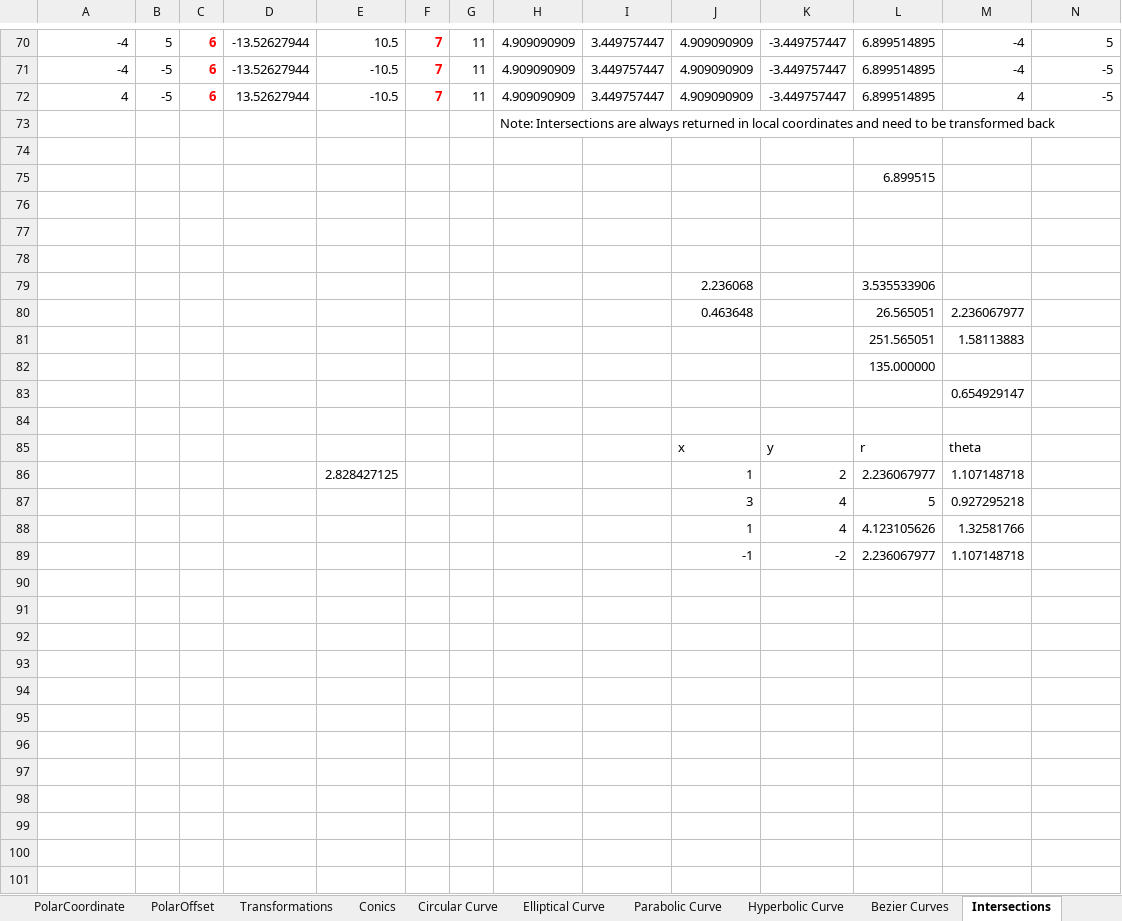
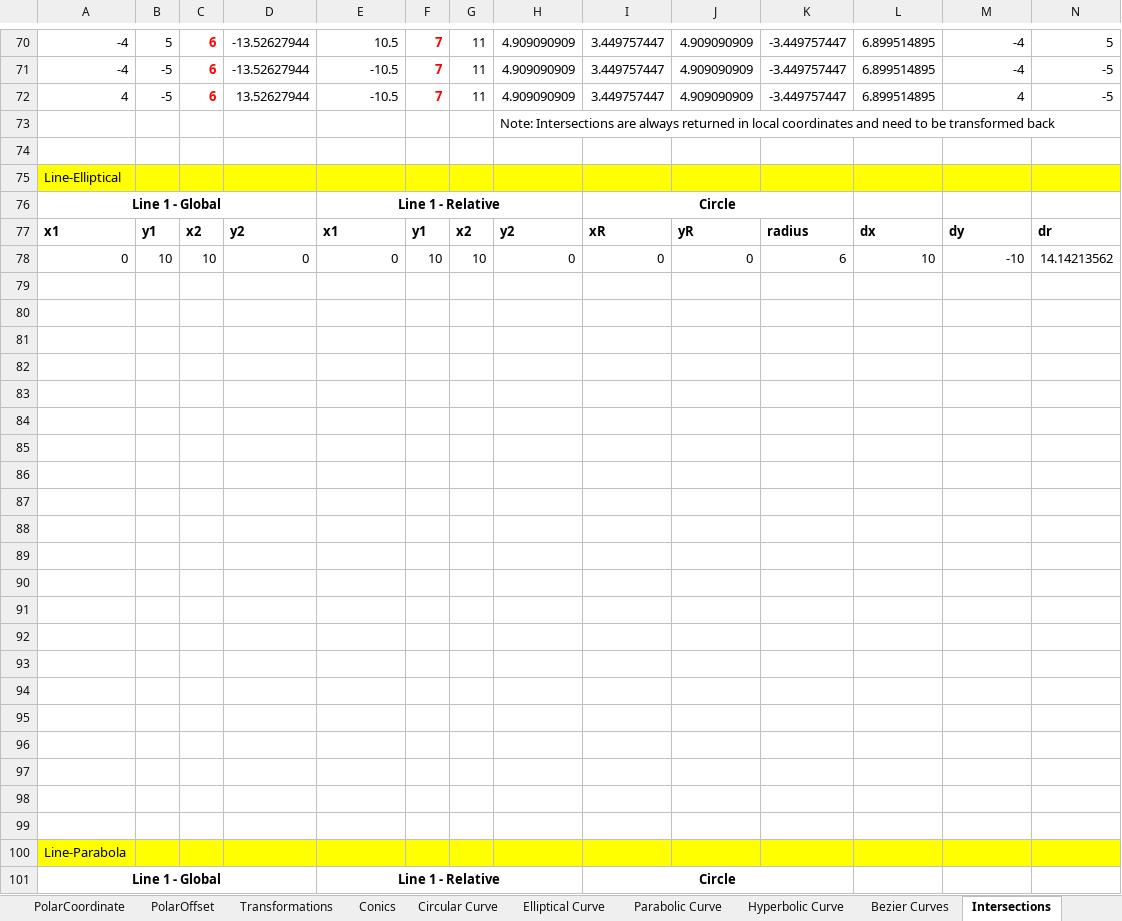
Before and after one commit to MarkPThomas/MPT.Math-.netCore, an Excel workbook: docs/Math Tests.xlsm, sheet Intersections, drawn as a sheet; only a part is shown, gaps mark what is left out; values as stored, in another font and other column widths than the file's, no borders; removed rows and columns are numbered as before the commit, all else as after; rows hold the shown columns only; the diff covers the shown part only; the diff names each change by its address in the sheet, - before the commit and + after, or states it on an @@ line.

```diff
--- a/docs/Math Tests.xlsm (sheet Intersections)
+++ b/docs/Math Tests.xlsm (sheet Intersections)
-row 74: (empty)
+row 74: (empty)
-row 75:  |  |  |  |  |  |  |  |  |  |  | 6.899515
+row 75: Line-Elliptical
+row 76: Line 1 - Global |  |  |  | Line 1 - Relative |  |  |  | Circle
+row 77: x1 | y1 | x2 | y2 | x1 | y1 | x2 | y2 | xR | yR | radius | dx | dy | dr
+row 78: 0 | 10 | 10 | 0 | 0 | 10 | 10 | 0 | 0 | 0 | 6 | 10 | -10 | 14.14213562
-row 79:  |  |  |  |  |  |  |  |  | 2.236068 |  | 3.535533906
-row 80:  |  |  |  |  |  |  |  |  | 0.463648 |  | 26.565051 | 2.236067977
-row 81:  |  |  |  |  |  |  |  |  |  |  | 251.565051 | 1.58113883
-row 82:  |  |  |  |  |  |  |  |  |  |  | 135.000000
-row 83:  |  |  |  |  |  |  |  |  |  |  |  | 0.654929147
-row 83:  |  |  |  |  |  |  |  |  | x | y | r | theta
+row 83: (empty)
-row 84:  |  |  |  | 2.828427125 |  |  |  |  | 1 | 2 | 2.236067977 | 1.107148718
+row 84: (empty)
-row 85:  |  |  |  |  |  |  |  |  | 3 | 4 | 5 | 0.927295218
+row 85: (empty)
-row 86:  |  |  |  |  |  |  |  |  | 1 | 4 | 4.123105626 | 1.32581766
+row 86: (empty)
-row 87:  |  |  |  |  |  |  |  |  | -1 | -2 | 2.236067977 | 1.107148718
+row 87: (empty)
-row 88: (empty)
+row 88: (empty)
+row 89: (empty)
+row 90: (empty)
+row 91: (empty)
+row 92: (empty)
+row 93: (empty)
+row 94: (empty)
+row 95: (empty)
+row 96: (empty)
+row 97: (empty)
+row 98: (empty)
+row 99: (empty)
+row 100: Line-Parabola
+row 101: Line 1 - Global |  |  |  | Line 1 - Relative |  |  |  | Circle
```
Also changed, not shown: 32 added rows elsewhere in this sheet, sheet Parabolic Curve, sheet Hyperbolic Curve, sheet Elliptical Curve, sheet Circular Curve, formulas that keep their value, 3 other files.
